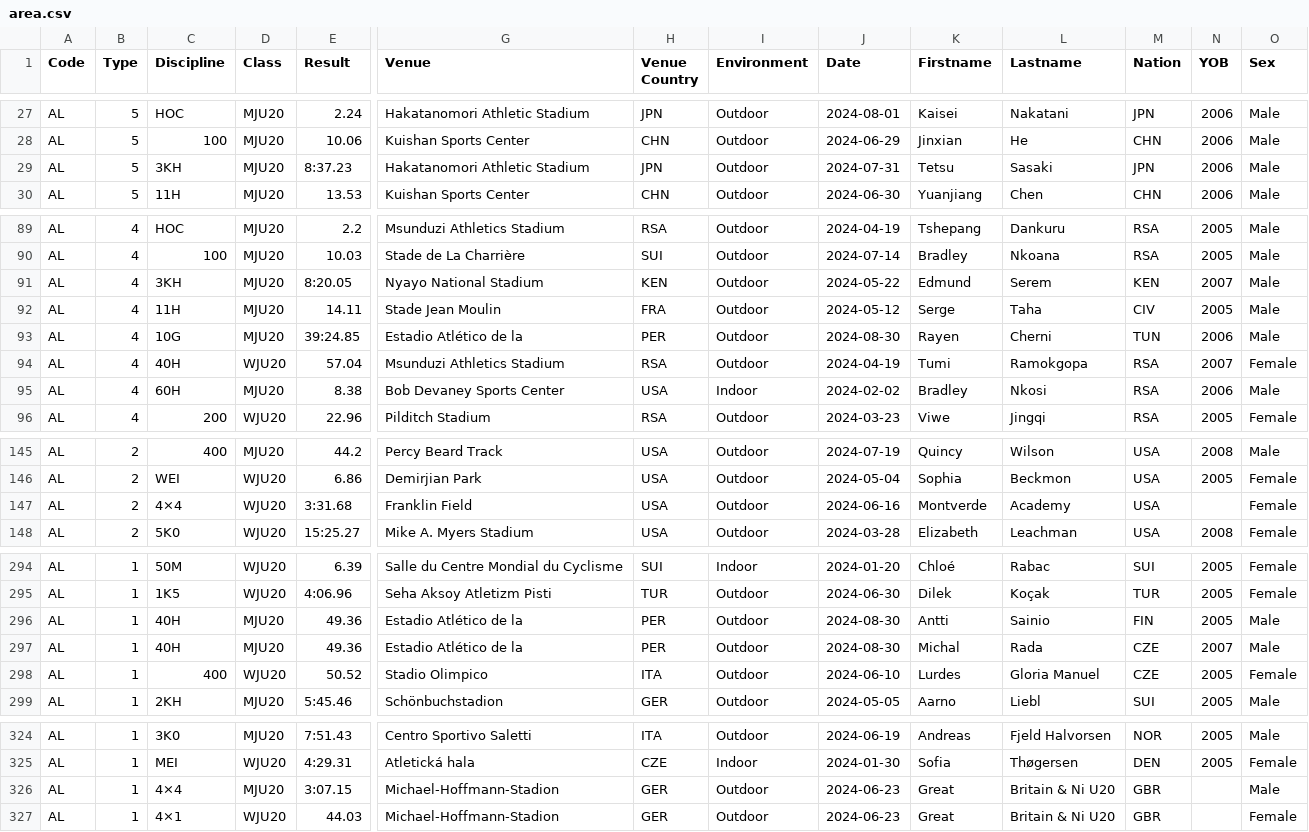
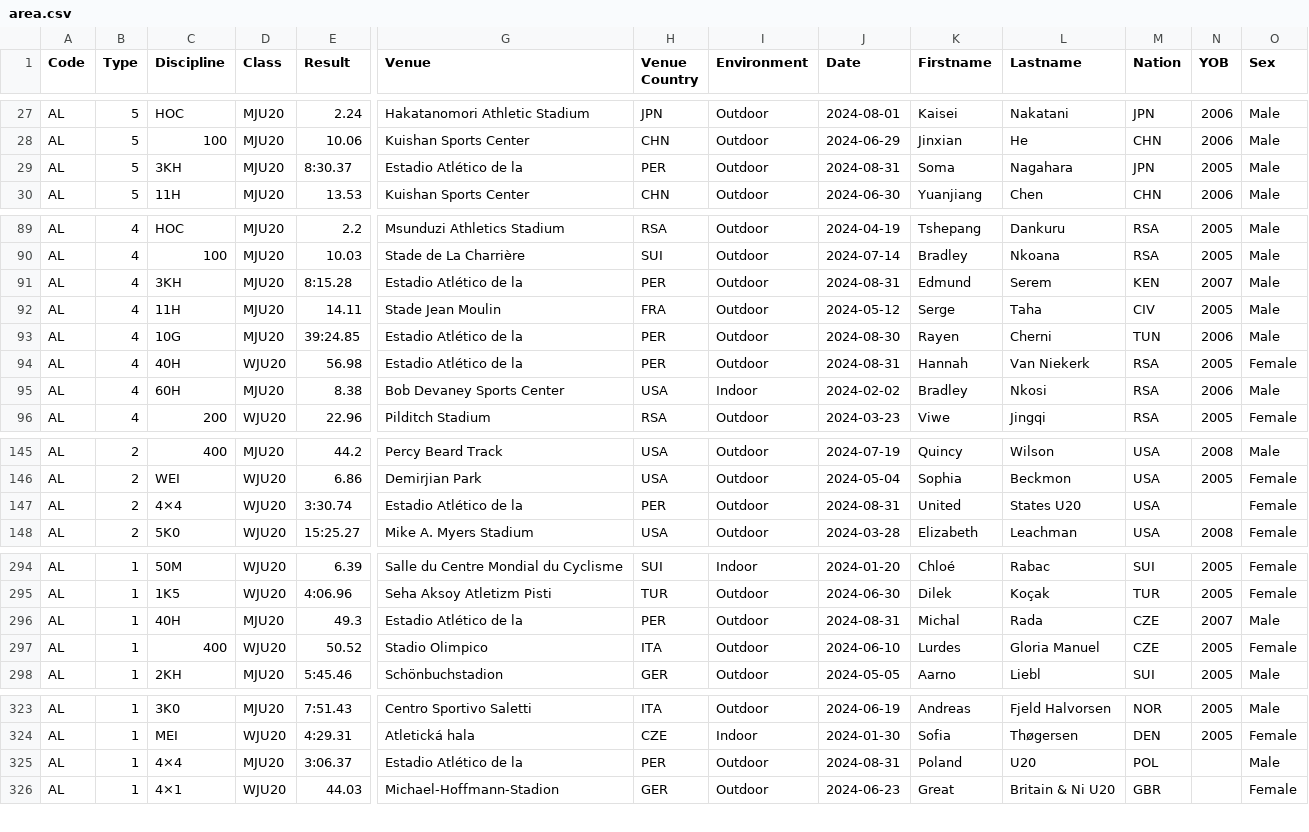
Before and after one commit to nimarion/records, a CSV file: leads/u20/area.csv, drawn as a sheet; only a part is shown, gaps mark what is left out; removed rows and columns are numbered as before the commit, all else as after; rows hold the shown columns only; the diff covers the shown part only; the diff names each change by its address in the sheet, - before the commit and + after, or states it on an @@ line.

```diff
--- a/leads/u20/area.csv
+++ b/leads/u20/area.csv
-E29 (Result): 8:37.23
+E29 (Result): 8:30.37
-G29 (Venue): Hakatanomori Athletic Stadium
+G29 (Venue): Estadio Atlético de la
-H29 (Venue Country): JPN
+H29 (Venue Country): PER
-J29 (Date): 2024-07-31
+J29 (Date): 2024-08-31
-K29 (Firstname): Tetsu
+K29 (Firstname): Soma
-L29 (Lastname): Sasaki
+L29 (Lastname): Nagahara
-N29 (YOB): 2006
+N29 (YOB): 2005
-E91 (Result): 8:20.05
+E91 (Result): 8:15.28
-G91 (Venue): Nyayo National Stadium
+G91 (Venue): Estadio Atlético de la
-H91 (Venue Country): KEN
+H91 (Venue Country): PER
-J91 (Date): 2024-05-22
+J91 (Date): 2024-08-31
-E94 (Result): 57.04
+E94 (Result): 56.98
-G94 (Venue): Msunduzi Athletics Stadium
+G94 (Venue): Estadio Atlético de la
-H94 (Venue Country): RSA
+H94 (Venue Country): PER
-J94 (Date): 2024-04-19
+J94 (Date): 2024-08-31
-K94 (Firstname): Tumi
+K94 (Firstname): Hannah
-L94 (Lastname): Ramokgopa
+L94 (Lastname): Van Niekerk
-N94 (YOB): 2007
+N94 (YOB): 2005
-E147 (Result): 3:31.68
+E147 (Result): 3:30.74
-G147 (Venue): Franklin Field
+G147 (Venue): Estadio Atlético de la
-H147 (Venue Country): USA
+H147 (Venue Country): PER
-J147 (Date): 2024-06-16
+J147 (Date): 2024-08-31
-K147 (Firstname): Montverde
+K147 (Firstname): United
-L147 (Lastname): Academy
+L147 (Lastname): States U20
-row 296: AL | 1 | 40H | MJU20 | 49.36 | Estadio Atlético de la | PER | Outdoor | 2024-08-30 | Antti | Sainio | FIN | 2005 | Male
-E296 (Result): 49.36
+E296 (Result): 49.3
-J296 (Date): 2024-08-30
+J296 (Date): 2024-08-31
-E325 (Result): 3:07.15
+E325 (Result): 3:06.37
-G325 (Venue): Michael-Hoffmann-Stadion
+G325 (Venue): Estadio Atlético de la
-H325 (Venue Country): GER
+H325 (Venue Country): PER
-J325 (Date): 2024-06-23
+J325 (Date): 2024-08-31
-K325 (Firstname): Great
+K325 (Firstname): Poland
-L325 (Lastname): Britain & Ni U20
+L325 (Lastname): U20
-M325 (Nation): GBR
+M325 (Nation): POL
```
Also changed, not shown: 41 edited cells elsewhere in this file, leads/senior/area.csv, leads/senior/germany.csv, 1 other file.
